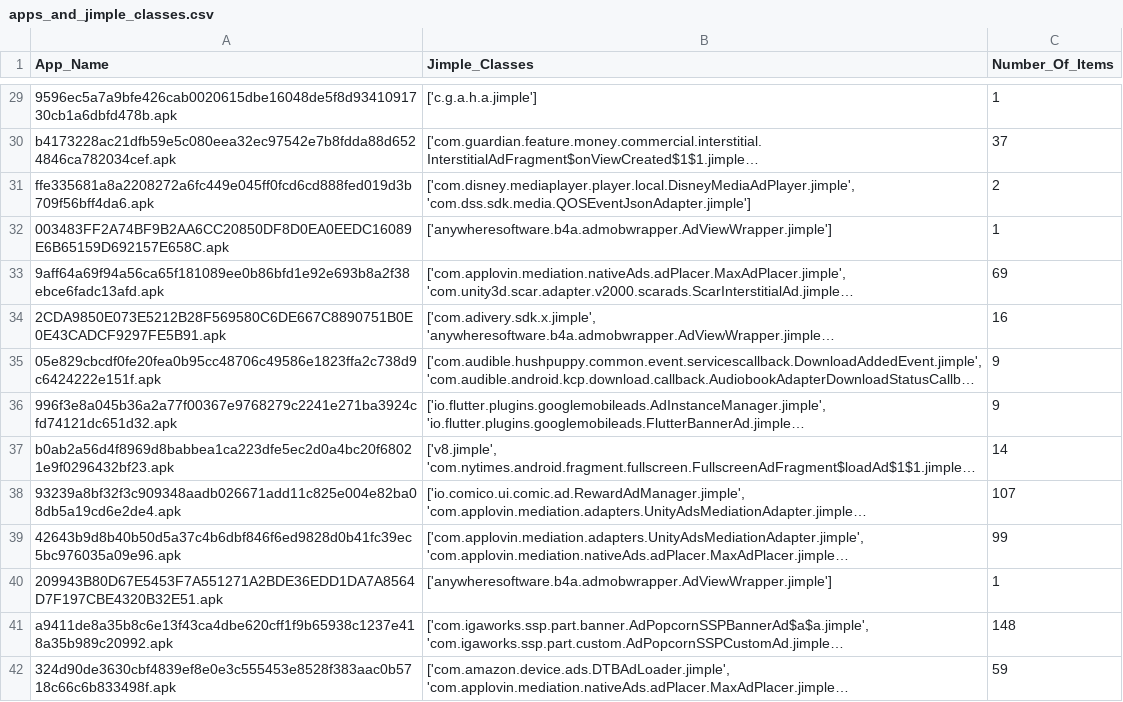
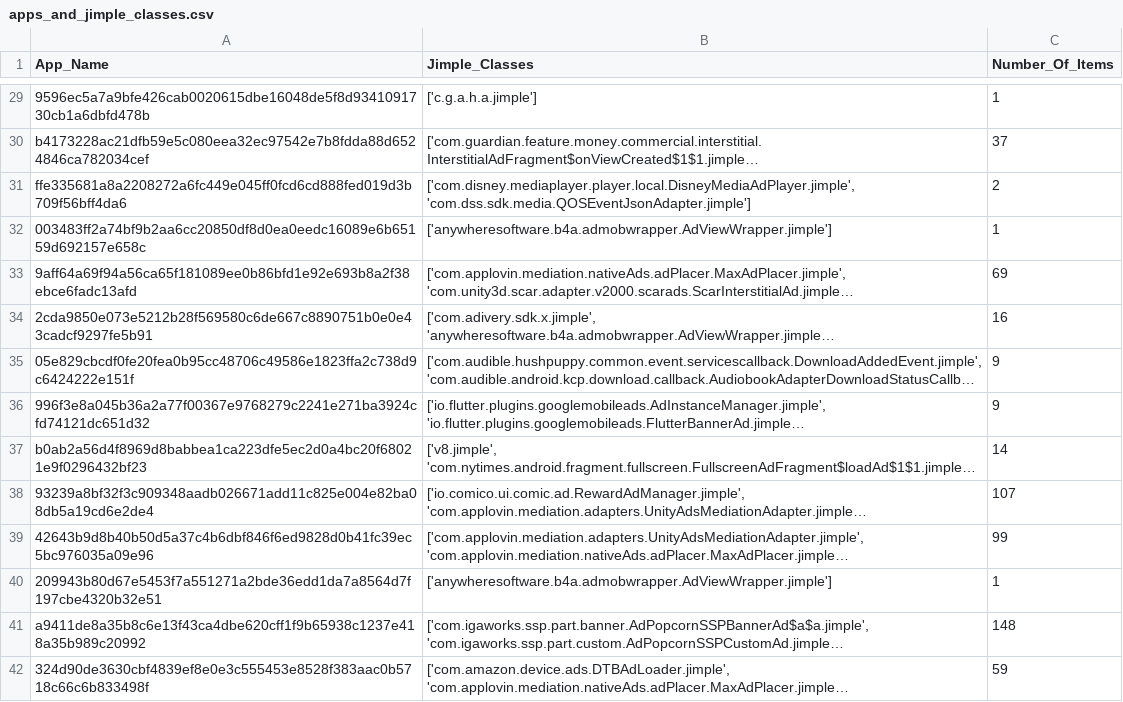
Before and after one commit to anonymousgroundhog/MADScannerFinalGoldV2, a CSV file: Data/apps_and_jimple_classes.csv, drawn as a sheet; only a part is shown, gaps mark what is left out; long unchanged cells end in …; the diff covers the shown part only; the diff names each change by its address in the sheet, - before the commit and + after, or states it on an @@ line.

```diff
--- a/Data/apps_and_jimple_classes.csv
+++ b/Data/apps_and_jimple_classes.csv
-A29 (App_Name): 9596ec5a7a9bfe426cab0020615dbe16048de5f8d9341091730cb1a6dbfd478b.apk
+A29 (App_Name): 9596ec5a7a9bfe426cab0020615dbe16048de5f8d9341091730cb1a6dbfd478b
-A30 (App_Name): b4173228ac21dfb59e5c080eea32ec97542e7b8fdda88d6524846ca782034cef.apk
+A30 (App_Name): b4173228ac21dfb59e5c080eea32ec97542e7b8fdda88d6524846ca782034cef
-A31 (App_Name): ffe335681a8a2208272a6fc449e045ff0fcd6cd888fed019d3b709f56bff4da6.apk
+A31 (App_Name): ffe335681a8a2208272a6fc449e045ff0fcd6cd888fed019d3b709f56bff4da6
-A32 (App_Name): 003483FF2A74BF9B2AA6CC20850DF8D0EA0EEDC16089E6B65159D692157E658C.apk
+A32 (App_Name): 003483ff2a74bf9b2aa6cc20850df8d0ea0eedc16089e6b65159d692157e658c
-A33 (App_Name): 9aff64a69f94a56ca65f181089ee0b86bfd1e92e693b8a2f38ebce6fadc13afd.apk
+A33 (App_Name): 9aff64a69f94a56ca65f181089ee0b86bfd1e92e693b8a2f38ebce6fadc13afd
-A34 (App_Name): 2CDA9850E073E5212B28F569580C6DE667C8890751B0E0E43CADCF9297FE5B91.apk
+A34 (App_Name): 2cda9850e073e5212b28f569580c6de667c8890751b0e0e43cadcf9297fe5b91
-A35 (App_Name): 05e829cbcdf0fe20fea0b95cc48706c49586e1823ffa2c738d9c6424222e151f.apk
+A35 (App_Name): 05e829cbcdf0fe20fea0b95cc48706c49586e1823ffa2c738d9c6424222e151f
-A36 (App_Name): 996f3e8a045b36a2a77f00367e9768279c2241e271ba3924cfd74121dc651d32.apk
+A36 (App_Name): 996f3e8a045b36a2a77f00367e9768279c2241e271ba3924cfd74121dc651d32
-A37 (App_Name): b0ab2a56d4f8969d8babbea1ca223dfe5ec2d0a4bc20f68021e9f0296432bf23.apk
+A37 (App_Name): b0ab2a56d4f8969d8babbea1ca223dfe5ec2d0a4bc20f68021e9f0296432bf23
-A38 (App_Name): 93239a8bf32f3c909348aadb026671add11c825e004e82ba08db5a19cd6e2de4.apk
+A38 (App_Name): 93239a8bf32f3c909348aadb026671add11c825e004e82ba08db5a19cd6e2de4
-A39 (App_Name): 42643b9d8b40b50d5a37c4b6dbf846f6ed9828d0b41fc39ec5bc976035a09e96.apk
+A39 (App_Name): 42643b9d8b40b50d5a37c4b6dbf846f6ed9828d0b41fc39ec5bc976035a09e96
-A40 (App_Name): 209943B80D67E5453F7A551271A2BDE36EDD1DA7A8564D7F197CBE4320B32E51.apk
+A40 (App_Name): 209943b80d67e5453f7a551271a2bde36edd1da7a8564d7f197cbe4320b32e51
-A41 (App_Name): a9411de8a35b8c6e13f43ca4dbe620cff1f9b65938c1237e418a35b989c20992.apk
+A41 (App_Name): a9411de8a35b8c6e13f43ca4dbe620cff1f9b65938c1237e418a35b989c20992
-A42 (App_Name): 324d90de3630cbf4839ef8e0e3c555453e8528f383aac0b5718c66c6b833498f.apk
+A42 (App_Name): 324d90de3630cbf4839ef8e0e3c555453e8528f383aac0b5718c66c6b833498f
```
Also changed, not shown: 62 edited cells elsewhere in this file, 1 other file.
